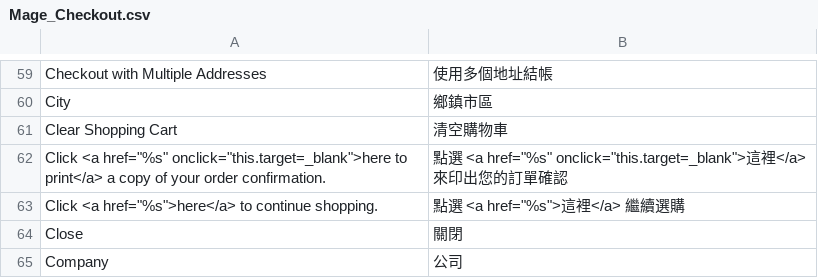
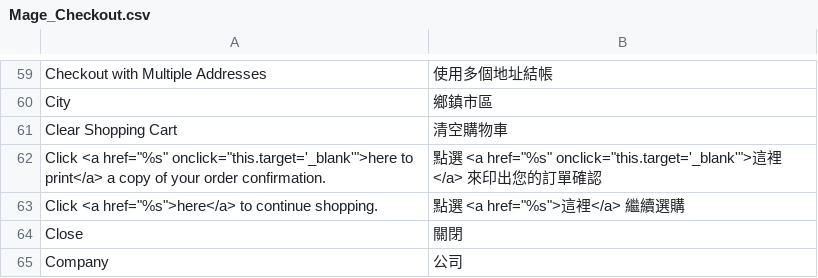
Before and after one commit to kiang/magento_zh_TW, a CSV file: app/locale/zh_TW/Mage_Checkout.csv, drawn as a sheet; only a part is shown, gaps mark what is left out.

Commit message:
fix a typo in previouse commit

```diff
--- a/app/locale/zh_TW/Mage_Checkout.csv
+++ b/app/locale/zh_TW/Mage_Checkout.csv
@@ -61,3 +61,3 @@
 "Clear Shopping Cart","清空購物車"
-"Click <a href=""%s"" onclick=""this.target=_blank"">here to print</a> a copy of your order confirmation.","點選 <a href=""%s"" onclick=""this.target=_blank"">這裡</a> 來印出您的訂單確認"
+"Click <a href=""%s"" onclick=""this.target='_blank'"">here to print</a> a copy of your order confirmation.","點選 <a href=""%s"" onclick=""this.target='_blank'"">這裡</a> 來印出您的訂單確認"
 "Click <a href=""%s"">here</a> to continue shopping.","點選 <a href=""%s"">這裡</a> 繼續選購"
```
